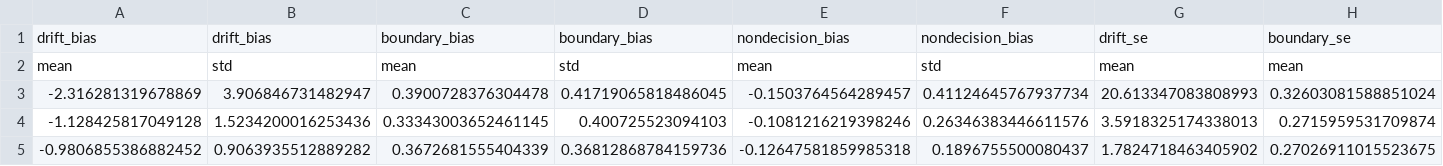
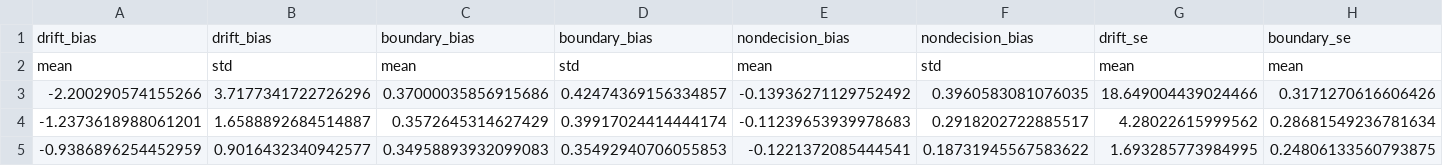
Before and after one commit to PARKD13/final_simulate_and_recover, a CSV file: results/summary.csv, drawn as a sheet; only a part is shown; removed rows and columns are numbered as before the commit, all else as after; rows hold the shown columns only; the diff names each change by its address in the sheet, - before the commit and + after, or states it on an @@ line.

```diff
--- a/results/summary.csv
+++ b/results/summary.csv
-row 3: -2.316281319678869 | 3.906846731482947 | 0.3900728376304478 | 0.41719065818486045 | -0.1503764564289457 | 0.41124645767937734 | 20.613347083808993 | 0.32603081588851024
-row 4: -1.128425817049128 | 1.5234200016253436 | 0.33343003652461145 | 0.400725523094103 | -0.1081216219398246 | 0.26346383446611576 | 3.5918325174338013 | 0.2715959531709874
-row 5: -0.9806855386882452 | 0.9063935512889282 | 0.3672681555404339 | 0.36812868784159736 | -0.12647581859985318 | 0.1896755500080437 | 1.7824718463405902 | 0.27026911015523675
+row 3: -2.200290574155266 | 3.7177341722726296 | 0.37000035856915686 | 0.42474369156334857 | -0.13936271129752492 | 0.3960583081076035 | 18.649004439024466 | 0.3171270616606426
+row 4: -1.2373618988061201 | 1.6588892684514887 | 0.3572645314627429 | 0.39917024414444174 | -0.11239653939978683 | 0.2918202722885517 | 4.28022615999562 | 0.28681549236781634
+row 5: -0.9386896254452959 | 0.9016432340942577 | 0.34958893932099083 | 0.35492940706055853 | -0.1221372085444541 | 0.18731945567583622 | 1.693285773984995 | 0.24806133560793875
```
Also changed, not shown: results/results.csv.
